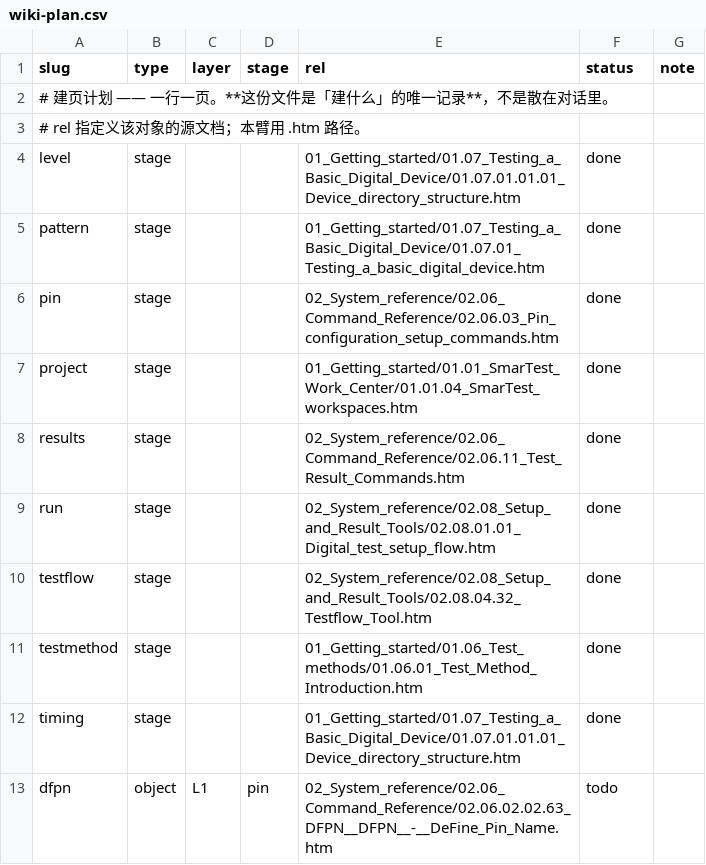
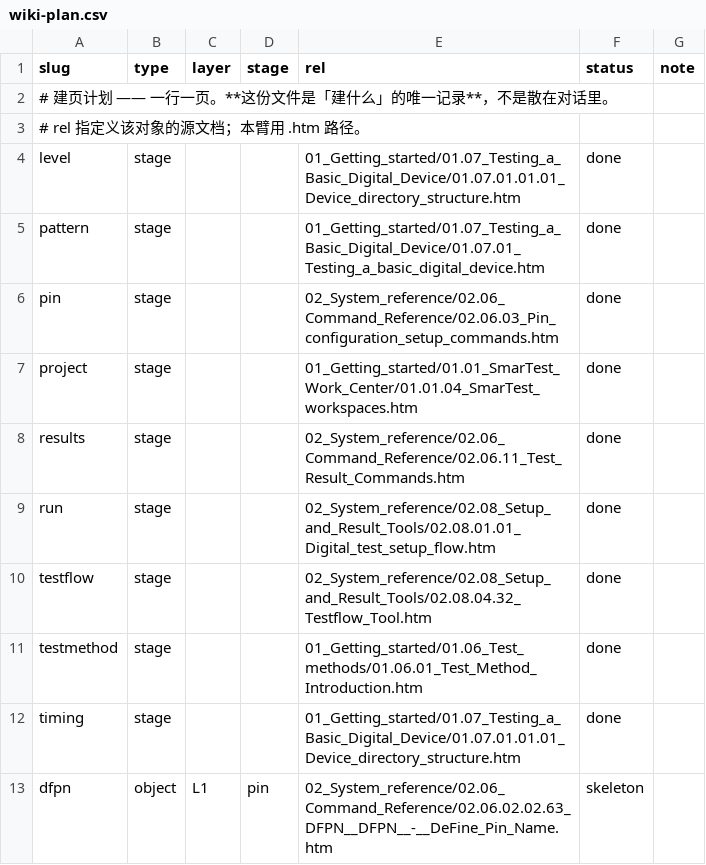
Before and after one commit to Ca1iber/html-base-wiki, a CSV file: extract/wiki-plan.csv, drawn as a sheet.

Commit message:
wiki-plan：dfpn 状态改为 skeleton

```diff
--- a/extract/wiki-plan.csv
+++ b/extract/wiki-plan.csv
@@ -12,2 +12,2 @@ testmethod,stage,,,01_Getting_started/01.06_Test_methods/01.06.01_Test_Method_In
 timing,stage,,,01_Getting_started/01.07_Testing_a_Basic_Digital_Device/01.07.01.01.01_Device_directory_structure.htm,done,
-dfpn,object,L1,pin,02_System_reference/02.06_Command_Reference/02.06.02.02.63_DFPN__DFPN__-__DeFine_Pin_Name.htm,todo,
+dfpn,object,L1,pin,02_System_reference/02.06_Command_Reference/02.06.02.02.63_DFPN__DFPN__-__DeFine_Pin_Name.htm,skeleton,
```
